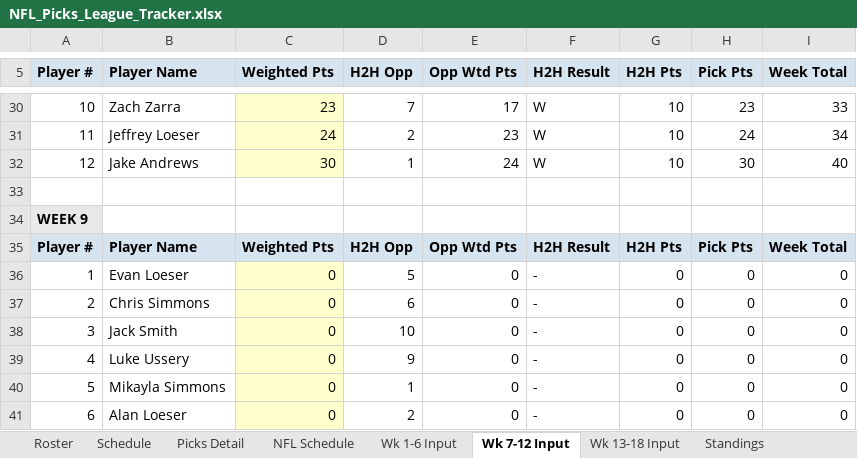
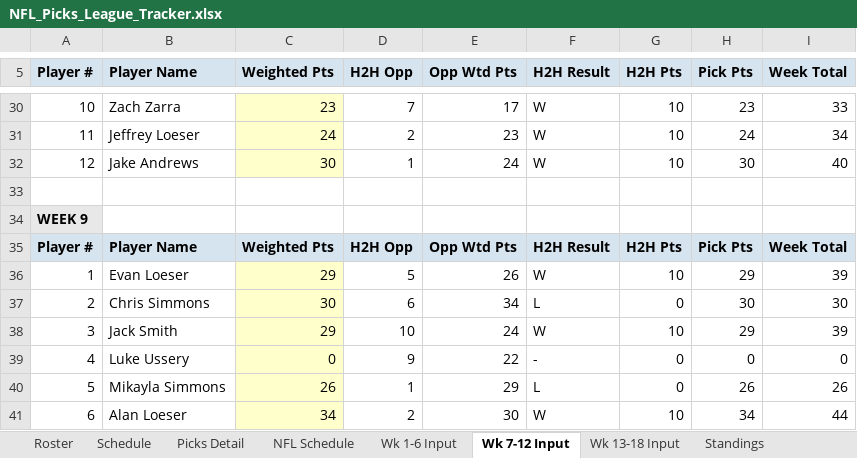
Before and after one commit to eloeser-1147/NFL-Picks-League, an Excel workbook: NFL_Picks_League_Tracker.xlsx, sheet Wk 7-12 Input, drawn as a sheet; only a part is shown, gaps mark what is left out; values as stored, in another font and other column widths than the file's, no borders; the diff covers the shown part only; the diff names each change by its address in the sheet, - before the commit and + after, or states it on an @@ line.

Commit message:
Update NFL_Picks_League_Tracker.xlsx

```diff
--- a/NFL_Picks_League_Tracker.xlsx (sheet Wk 7-12 Input)
+++ b/NFL_Picks_League_Tracker.xlsx (sheet Wk 7-12 Input)
-C36 (Weighted Pts): 0
+C36 (Weighted Pts): 29
-E36 (Opp Wtd Pts): 0
+E36 (Opp Wtd Pts): 26
-F36 (H2H Result): -
+F36 (H2H Result): W
-G36 (H2H Pts): 0
+G36 (H2H Pts): 10
-H36 (Pick Pts): 0
+H36 (Pick Pts): 29
-I36 (Week Total): 0
+I36 (Week Total): 39
-C37 (Weighted Pts): 0
+C37 (Weighted Pts): 30
-E37 (Opp Wtd Pts): 0
+E37 (Opp Wtd Pts): 34
-F37 (H2H Result): -
+F37 (H2H Result): L
-H37 (Pick Pts): 0
+H37 (Pick Pts): 30
-I37 (Week Total): 0
+I37 (Week Total): 30
-C38 (Weighted Pts): 0
+C38 (Weighted Pts): 29
-E38 (Opp Wtd Pts): 0
+E38 (Opp Wtd Pts): 24
-F38 (H2H Result): -
+F38 (H2H Result): W
-G38 (H2H Pts): 0
+G38 (H2H Pts): 10
-H38 (Pick Pts): 0
+H38 (Pick Pts): 29
-I38 (Week Total): 0
+I38 (Week Total): 39
-E39 (Opp Wtd Pts): 0
+E39 (Opp Wtd Pts): 22
-C40 (Weighted Pts): 0
+C40 (Weighted Pts): 26
-E40 (Opp Wtd Pts): 0
+E40 (Opp Wtd Pts): 29
-F40 (H2H Result): -
+F40 (H2H Result): L
-H40 (Pick Pts): 0
+H40 (Pick Pts): 26
-I40 (Week Total): 0
+I40 (Week Total): 26
-C41 (Weighted Pts): 0
+C41 (Weighted Pts): 34
-E41 (Opp Wtd Pts): 0
+E41 (Opp Wtd Pts): 30
-F41 (H2H Result): -
+F41 (H2H Result): W
-G41 (H2H Pts): 0
+G41 (H2H Pts): 10
-H41 (Pick Pts): 0
+H41 (Pick Pts): 34
-I41 (Week Total): 0
+I41 (Week Total): 44
```
Also changed, not shown: 32 edited cells elsewhere in this sheet, sheet Picks Detail, sheet NFL Schedule, sheet Standings, sheet Playoff Picture.
